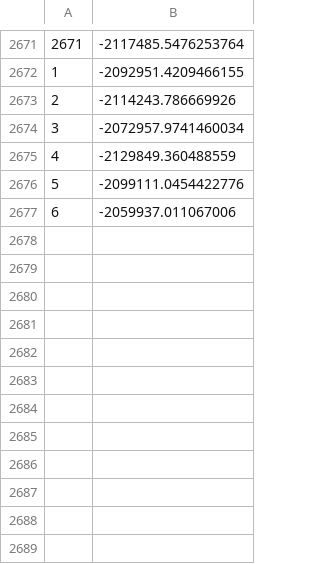
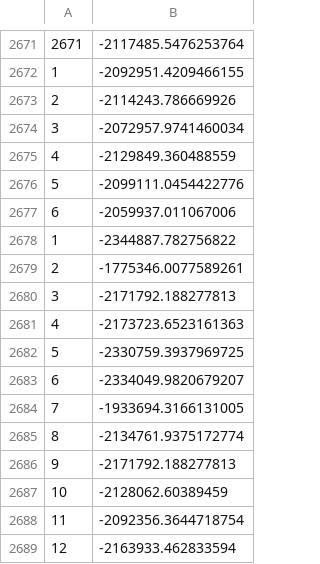
Before and after one commit to Linshan-Ding/DRL_Warehouse, a CSV file: agent/training_data_PPO_I.csv, drawn as a sheet; only a part is shown, gaps mark what is left out; the diff names each change by its address in the sheet, - before the commit and + after, or states it on an @@ line.

```diff
--- a/agent/training_data_PPO_I.csv
+++ b/agent/training_data_PPO_I.csv
+row 2678: 1 | -2344887.782756822
+row 2679: 2 | -1775346.0077589261
+row 2680: 3 | -2171792.188277813
+row 2681: 4 | -2173723.6523161363
+row 2682: 5 | -2330759.3937969725
+row 2683: 6 | -2334049.9820679207
+row 2684: 7 | -1933694.3166131005
+row 2685: 8 | -2134761.9375172774
+row 2686: 9 | -2171792.188277813
+row 2687: 10 | -2128062.60389459
+row 2688: 11 | -2092356.3644718754
+row 2689: 12 | -2163933.462833594
```
Also changed, not shown: agent/training_data_PPO_II.csv, agent/training_data_PPO_III.csv, 6 other files.
